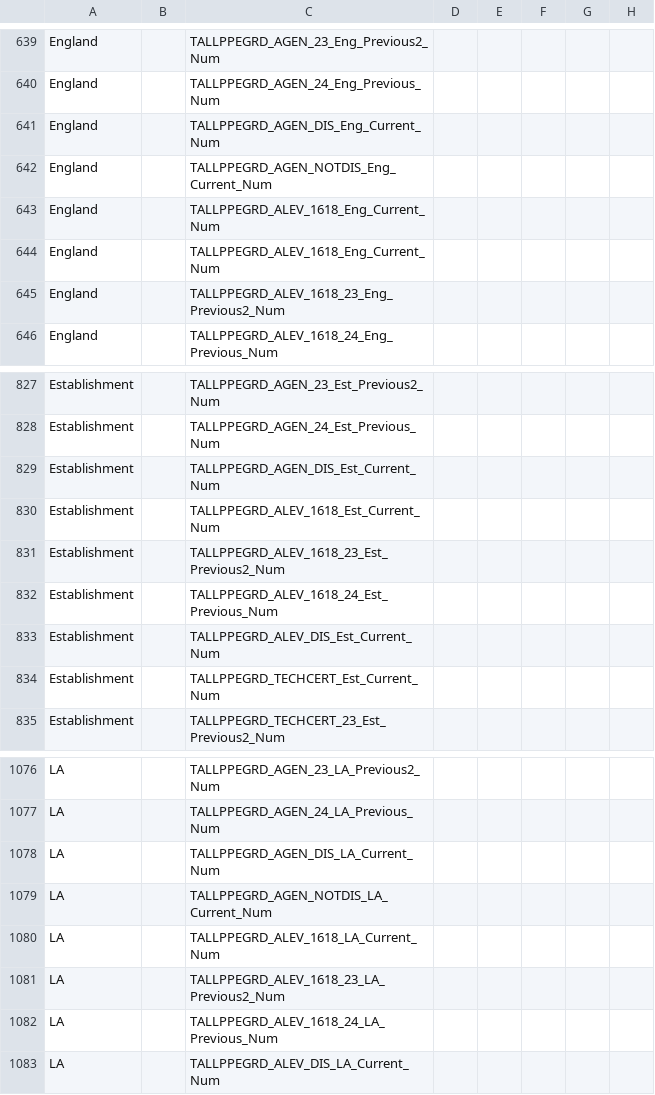
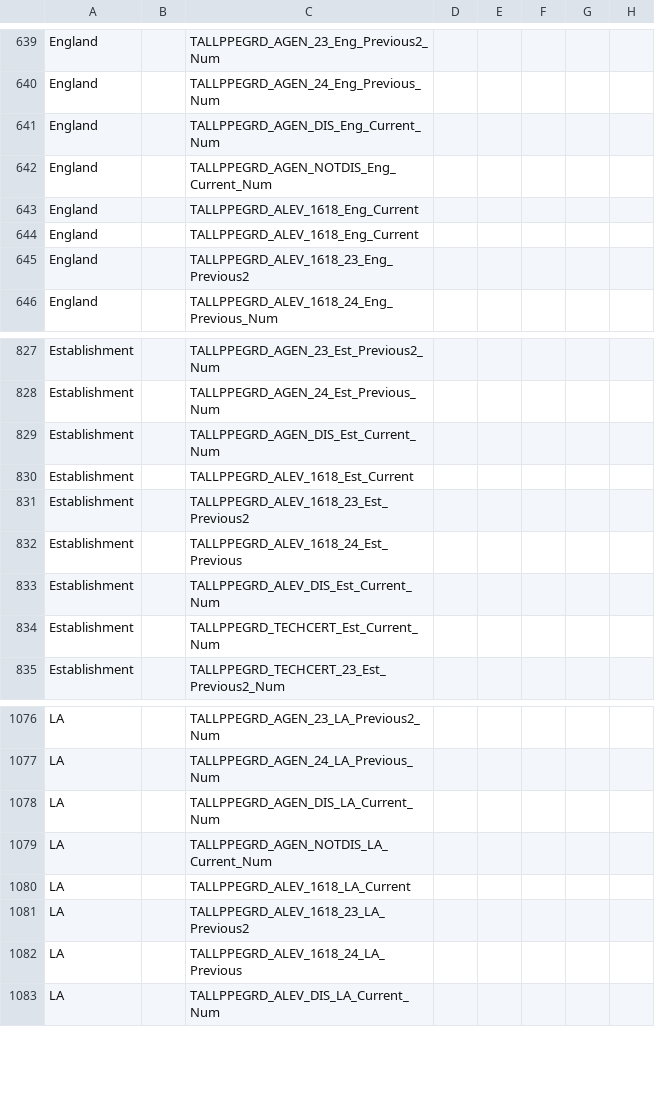
Before and after one commit to DFE-Digital/sap-public, a CSV file: SAPData/DataMap/datamap.csv, drawn as a sheet; only a part is shown, gaps mark what is left out; the diff names each change by its address in the sheet, - before the commit and + after, or states it on an @@ line.

Commit message:
16-19 (FE) Stage 1 - Story 3b.ii - Academic performance - A levels: Average Result - Implemented a journey to view A levels academic performance average results - Implemented changes to KS5PerformanceRepository to fetch establishmnet, england and La average results data - Implemented changes to AdvancedLevelQualificationsService to fetch establishmnet, england and La average results data - Created new service models for KS5 performance average results - Implemented changes to a levels page to show average results data - Implemented logic to show average results data - Added unit tests

```diff
--- a/SAPData/DataMap/datamap.csv
+++ b/SAPData/DataMap/datamap.csv
-C643:C644: TALLPPEGRD_ALEV_1618_Eng_Current_Num
+C643:C644: TALLPPEGRD_ALEV_1618_Eng_Current
-C645: TALLPPEGRD_ALEV_1618_23_Eng_Previous2_Num
+C645: TALLPPEGRD_ALEV_1618_23_Eng_Previous2
-C830: TALLPPEGRD_ALEV_1618_Est_Current_Num
+C830: TALLPPEGRD_ALEV_1618_Est_Current
-C831: TALLPPEGRD_ALEV_1618_23_Est_Previous2_Num
+C831: TALLPPEGRD_ALEV_1618_23_Est_Previous2
-C832: TALLPPEGRD_ALEV_1618_24_Est_Previous_Num
+C832: TALLPPEGRD_ALEV_1618_24_Est_Previous
-C1080: TALLPPEGRD_ALEV_1618_LA_Current_Num
+C1080: TALLPPEGRD_ALEV_1618_LA_Current
-C1081: TALLPPEGRD_ALEV_1618_23_LA_Previous2_Num
+C1081: TALLPPEGRD_ALEV_1618_23_LA_Previous2
-C1082: TALLPPEGRD_ALEV_1618_24_LA_Previous_Num
+C1082: TALLPPEGRD_ALEV_1618_24_LA_Previous
```
Also changed, not shown: 16 other files.
